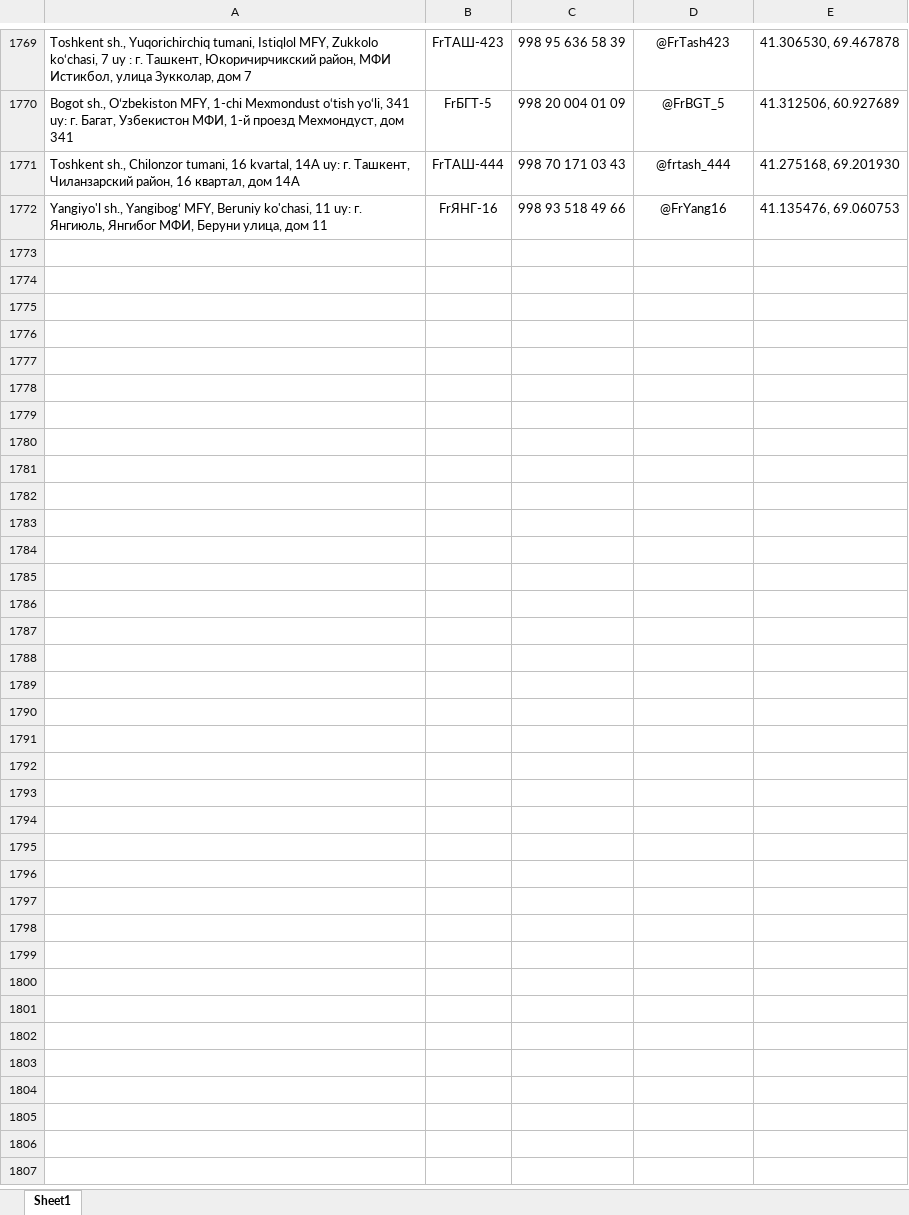
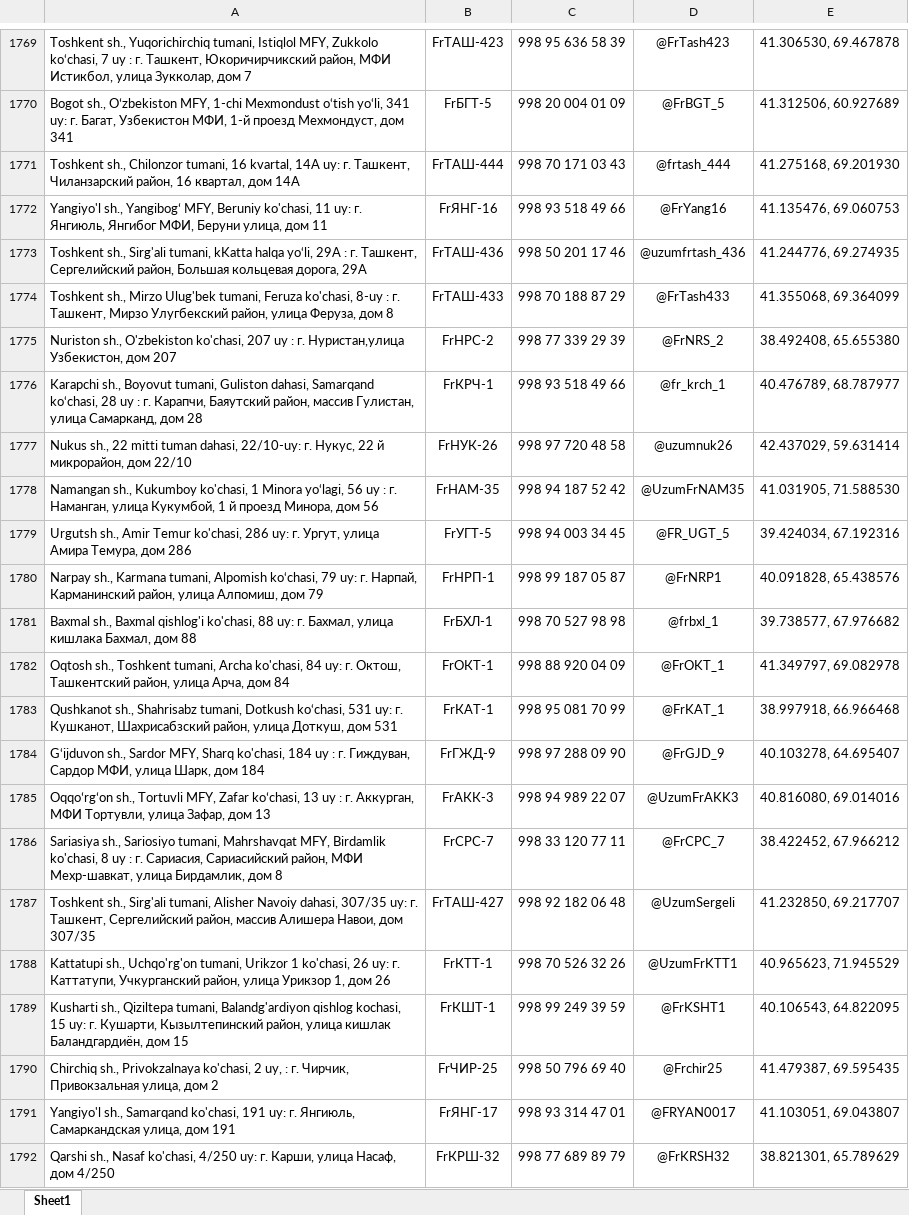
Before and after one commit to Realcaplan9219/pvz-bot, an Excel workbook: pvz.xlsx, sheet Sheet1, drawn as a sheet; only a part is shown, gaps mark what is left out; values as stored, in another font and other column widths than the file's, no borders; the diff covers the shown part only; the diff names each change by its address in the sheet, - before the commit and + after, or states it on an @@ line.

Commit message:
Add files via upload

```diff
--- a/pvz.xlsx (sheet Sheet1)
+++ b/pvz.xlsx (sheet Sheet1)
+row 1773: Toshkent sh., Sirg'ali tumani, kKatta halqa yo‘li, 29A : г. Ташкент, Сергелийский район, Большая кольцевая дорога, 29А | FrТАШ-436 | 998 50 201 17 46 | @uzumfrtash_436 | 41.244776, 69.274935
+row 1774: Toshkent sh., Mirzo Ulug'bek tumani, Feruza ko'chasi, 8-uy : г. Ташкент, Мирзо Улугбекский район, улица Феруза, дом 8 | FrТАШ-433 | 998 70 188 87 29 | @FrTash433 | 41.355068, 69.364099
+row 1775: Nuriston sh., O'zbekiston ko'chasi, 207 uy : г. Нуристан,улица Узбекистон, дом 207 | FrНРС-2 | 998 77 339 29 39 | @FrNRS_2 | 38.492408, 65.655380
+row 1776: Karapchi sh., Boyovut tumani, Guliston dahasi, Samarqand ko‘chasi, 28 uy : г. Карапчи, Баяутский район, массив Гулистан, улица Самарканд, дом 28 | FrКРЧ-1 | 998 93 518 49 66 | @fr_krch_1 | 40.476789, 68.787977
+row 1777: Nukus sh., 22 mitti tuman dahasi, 22/10-uy: г. Нукус, 22 й микрорайон, дом 22/10 | FrНУК-26 | 998 97 720 48 58 | @uzumnuk26 | 42.437029, 59.631414
+row 1778: Namangan sh., Kukumboy ko'chasi, 1 Minora yo‘lagi, 56 uy : г. Наманган, улица Кукумбой, 1 й проезд Минора, дом 56 | FrНАМ-35 | 998 94 187 52 42 | @UzumFrNAM35 | 41.031905, 71.588530
+row 1779: Urgutsh sh., Amir Temur ko'chasi, 286 uy: г. Ургут, улица Амира Темура, дом 286 | FrУГТ-5 | 998 94 003 34 45 | @FR_UGT_5 | 39.424034, 67.192316
+row 1780: Narpay sh., Karmana tumani, Alpomish ko‘chasi, 79 uy: г. Нарпай, Карманинский район, улица Алпомиш, дом 79 | FrНРП-1 | 998 99 187 05 87 | @FrNRP1 | 40.091828, 65.438576
+row 1781: Baxmal sh., Baxmal qishlog'i ko'chasi, 88 uy: г. Бахмал, улица кишлака Бахмал, дом 88 | FrБХЛ-1 | 998 70 527 98 98 | @frbxl_1 | 39.738577, 67.976682
+row 1782: Oqtosh sh., Toshkent tumani, Archa ko'chasi, 84 uy: г. Октош, Ташкентский район, улица Арча, дом 84 | FrОКТ-1 | 998 88 920 04 09 | @FrOKT_1 | 41.349797, 69.082978
+row 1783: Qushkanot sh., Shahrisabz tumani, Dotkush ko‘chasi, 531 uy: г. Кушканот, Шахрисабзский район, улица Доткуш, дом 531 | FrКАТ-1 | 998 95 081 70 99 | @FrKAT_1 | 38.997918, 66.966468
+row 1784: G‘ijduvon sh., Sardor MFY, Sharq ko'chasi, 184 uy : г. Гиждуван, Сардор МФИ, улица Шарк, дом 184 | FrГЖД-9 | 998 97 288 09 90 | @FrGJD_9 | 40.103278, 64.695407
+row 1785: Oqqoʻrgʻon sh., Tortuvli MFY, Zafar koʻchasi, 13 uy : г. Аккурган, МФИ Тортувли, улица Зафар, дом 13 | FrАКК-3 | 998 94 989 22 07 | @UzumFrAKK3 | 40.816080, 69.014016
+row 1786: Sariasiya sh., Sariosiyo tumani, Mahrshavqat MFY, Birdamlik ko'chasi, 8 uy : г. Сариасия, Сариасийский район, МФИ Мехр-шавкат, улица Бирдамлик, дом 8 | FrСРС-7 | 998 33 120 77 11 | @FrCPC_7 | 38.422452, 67.966212
+row 1787: Toshkent sh., Sirg'ali tumani, Alisher Navoiy dahasi, 307/35 uy: г. Ташкент, Сергелийский район, массив Алишера Навои, дом 307/35 | FrТАШ-427 | 998 92 182 06 48 | @UzumSergeli | 41.232850, 69.217707
+row 1788: Kattatupi sh., Uchqo'rg'on tumani, Urikzor 1 ko'chasi, 26 uy: г. Каттатупи, Учкурганский район, улица Урикзор 1, дом 26 | FrКТТ-1 | 998 70 526 32 26 | @UzumFrKTT1 | 40.965623, 71.945529
+row 1789: Kusharti sh., Qiziltepa tumani, Balandg'ardiyon qishlog kochasi, 15 uy: г. Кушарти, Кызылтепинский район, улица кишлак Баландгардиён, дом 15 | FrКШТ-1 | 998 99 249 39 59 | @FrKSHT1 | 40.106543, 64.822095
+row 1790: Chirchiq sh., Privokzalnaya ko'chasi, 2 uy, : г. Чирчик, Привокзальная улица, дом 2 | FrЧИР-25 | 998 50 796 69 40 | @Frchir25 | 41.479387, 69.595435
+row 1791: Yangiyo'l sh., Samarqand ko'chasi, 191 uy: г. Янгиюль, Самаркандская улица, дом 191 | FrЯНГ-17 | 998 93 314 47 01 | @FRYAN0017 | 41.103051, 69.043807
+row 1792: Qarshi sh., Nasaf ko'chasi, 4/250 uy: г. Карши, улица Насаф, дом 4/250 | FrКРШ-32 | 998 77 689 89 79 | @FrKRSH32 | 38.821301, 65.789629
```
Also changed, not shown: 26 added rows elsewhere in this sheet.
